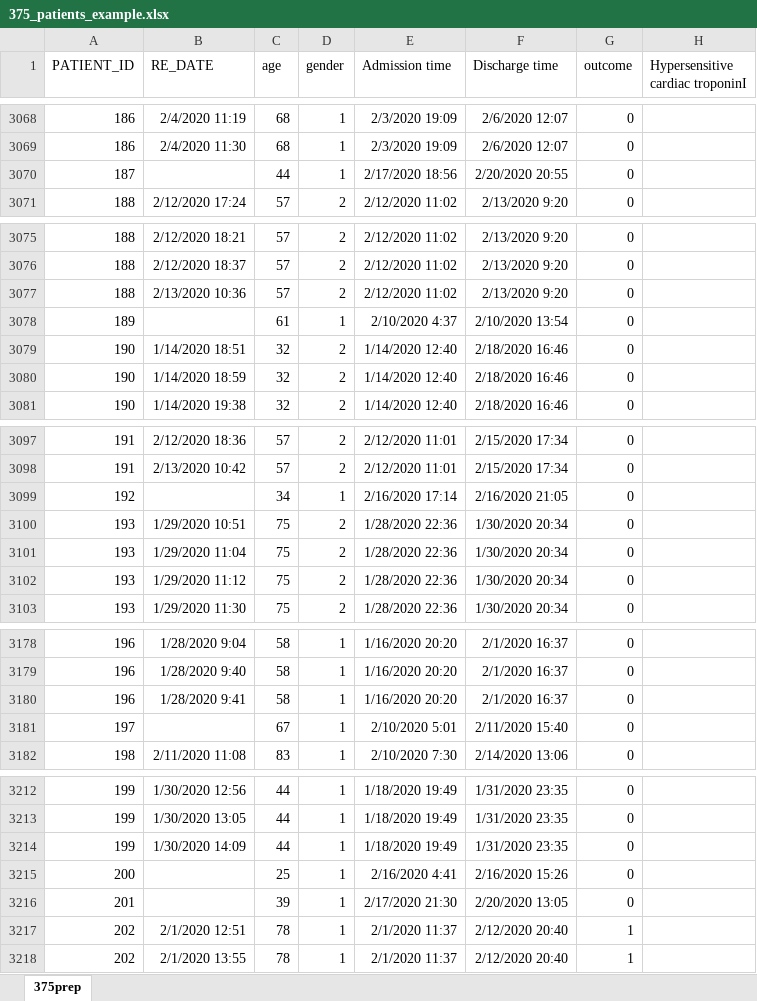
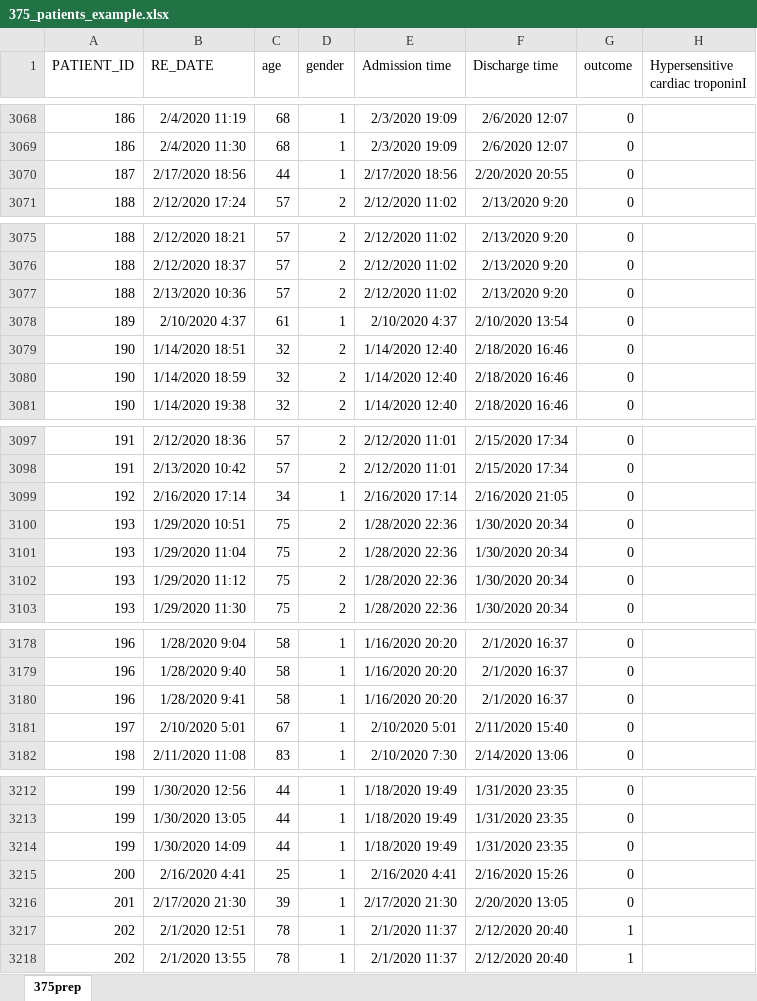
Before and after one commit to PKUDigitalHealth/mtslearn, an Excel workbook: test_data/375_patients_example.xlsx, sheet 375prep, drawn as a sheet; only a part is shown, gaps mark what is left out; values as stored, in another font and other column widths than the file's, no borders; the diff covers the shown part only; the diff names each change by its address in the sheet, - before the commit and + after, or states it on an @@ line.

```diff
--- a/test_data/375_patients_example.xlsx (sheet 375prep)
+++ b/test_data/375_patients_example.xlsx (sheet 375prep)
-B3070 (RE_DATE): (empty)
+B3070 (RE_DATE): 2/17/2020 18:56
-B3078 (RE_DATE): (empty)
+B3078 (RE_DATE): 2/10/2020 4:37
-B3099 (RE_DATE): (empty)
+B3099 (RE_DATE): 2/16/2020 17:14
-B3181 (RE_DATE): (empty)
+B3181 (RE_DATE): 2/10/2020 5:01
-B3215 (RE_DATE): (empty)
+B3215 (RE_DATE): 2/16/2020 4:41
-B3216 (RE_DATE): (empty)
+B3216 (RE_DATE): 2/17/2020 21:30
```
Also changed, not shown: 8 edited cells elsewhere in this sheet, output/static_table.xlsx, 3 other files.
